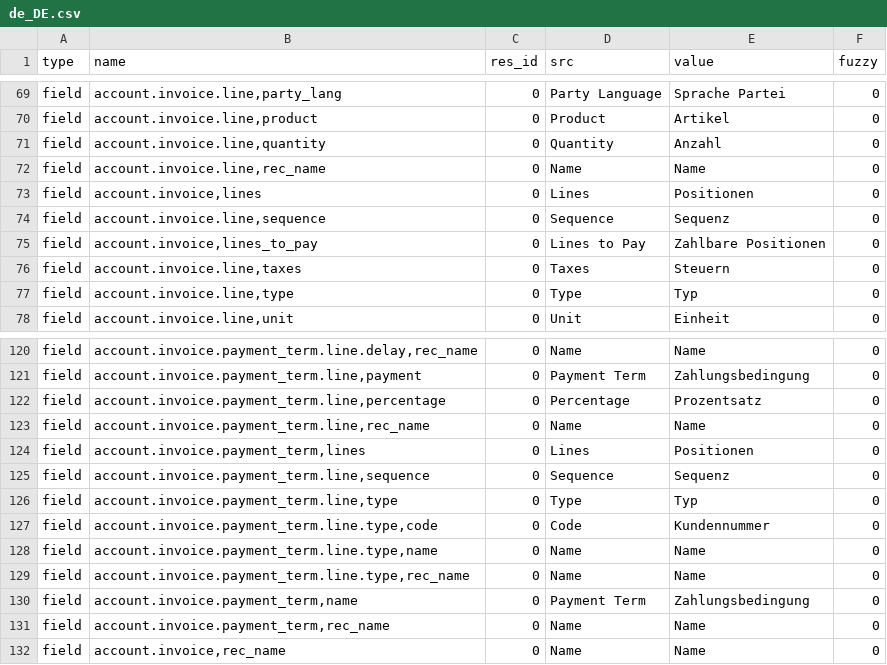
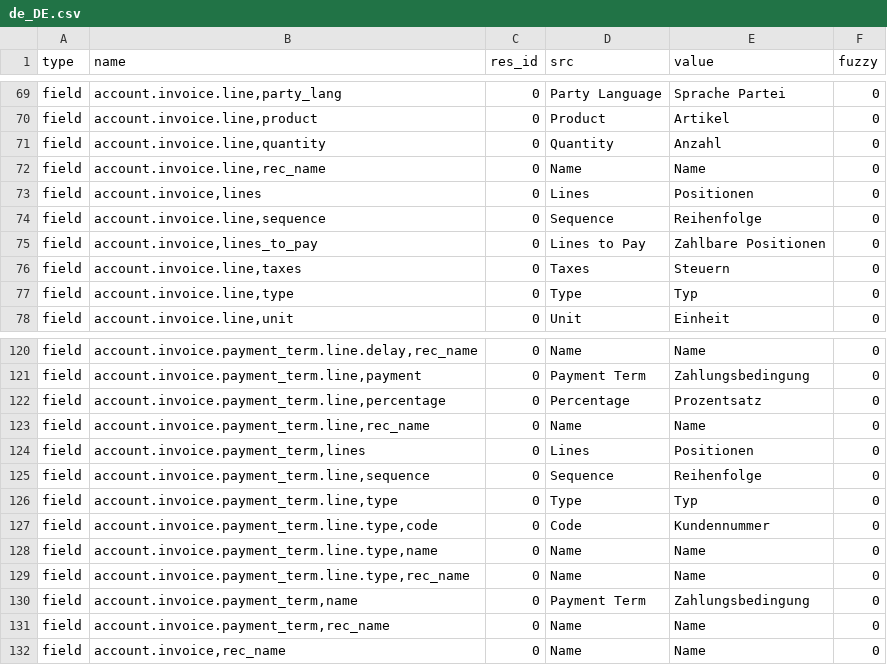
Before and after one commit to coopengo/account_invoice, a CSV file: de_DE.csv, drawn as a sheet; only a part is shown, gaps mark what is left out; the diff covers the shown part only.

```diff
--- a/de_DE.csv
+++ b/de_DE.csv
@@ -83,3 +83,3 @@ field,"account.invoice.line,rec_name",0,Name,Name,0
 field,"account.invoice,lines",0,Lines,Positionen,0
-field,"account.invoice.line,sequence",0,Sequence,Sequenz,0
+field,"account.invoice.line,sequence",0,Sequence,Reihenfolge,0
 field,"account.invoice,lines_to_pay",0,Lines to Pay,Zahlbare Positionen,0
@@ -134,3 +134,3 @@ field,"account.invoice.payment_term.line,rec_name",0,Name,Name,0
 field,"account.invoice.payment_term,lines",0,Lines,Positionen,0
-field,"account.invoice.payment_term.line,sequence",0,Sequence,Sequenz,0
+field,"account.invoice.payment_term.line,sequence",0,Sequence,Reihenfolge,0
 field,"account.invoice.payment_term.line,type",0,Type,Typ,0
```
Also changed, not shown: 15 edited cells elsewhere in this file.
